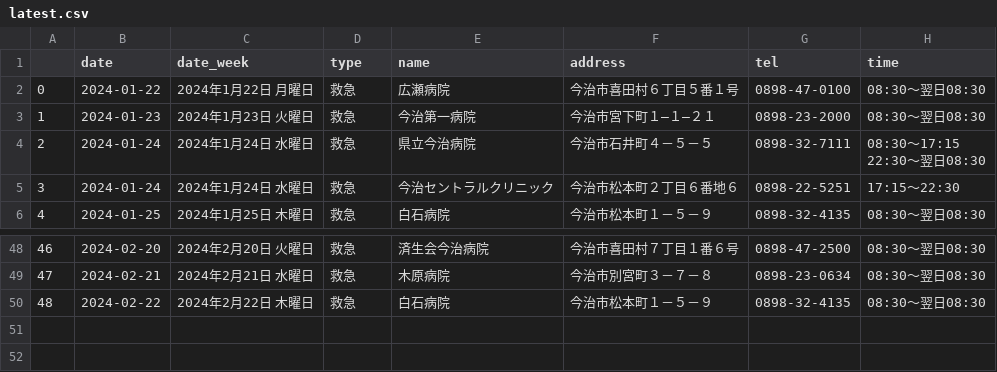
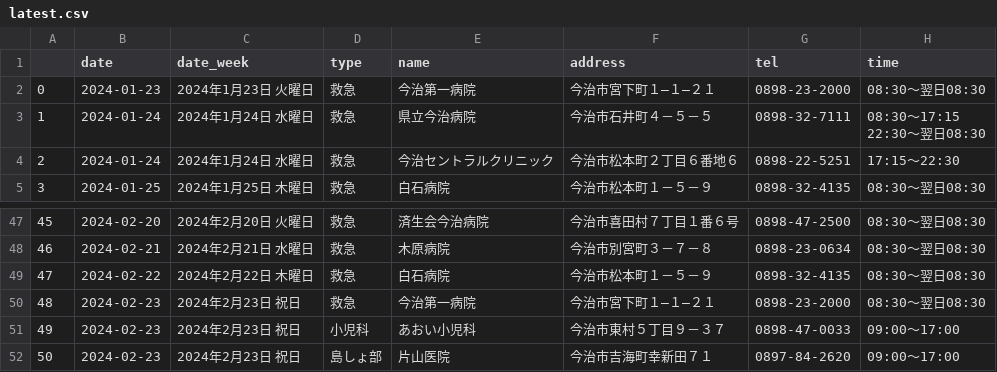
Before and after one commit to imabari/er-bot, a CSV file: latest.csv, drawn as a sheet; only a part is shown, gaps mark what is left out; removed rows and columns are numbered as before the commit, all else as after; the diff names each change by its address in the sheet, - before the commit and + after, or states it on an @@ line.

```diff
--- a/latest.csv
+++ b/latest.csv
-row 2: 0 | 2024-01-22 | 2024年1月22日 月曜日 | 救急 | 広瀬病院 | 今治市喜田村６丁目５番１号 | 0898-47-0100 | 08:30～翌日08:30
@@ column A renumbered between rows 2 and 49 @@
+row 50: 48 | 2024-02-23 | 2024年2月23日 祝日 | 救急 | 今治第一病院 | 今治市宮下町１―１―２１ | 0898-23-2000 | 08:30～翌日08:30
+row 51: 49 | 2024-02-23 | 2024年2月23日 祝日 | 小児科 | あおい小児科 | 今治市東村５丁目９－３７ | 0898-47-0033 | 09:00～17:00
+row 52: 50 | 2024-02-23 | 2024年2月23日 祝日 | 島しょ部 | 片山医院 | 今治市吉海町幸新田７１ | 0897-84-2620 | 09:00～17:00
```
Also changed, not shown: 1 other file.
